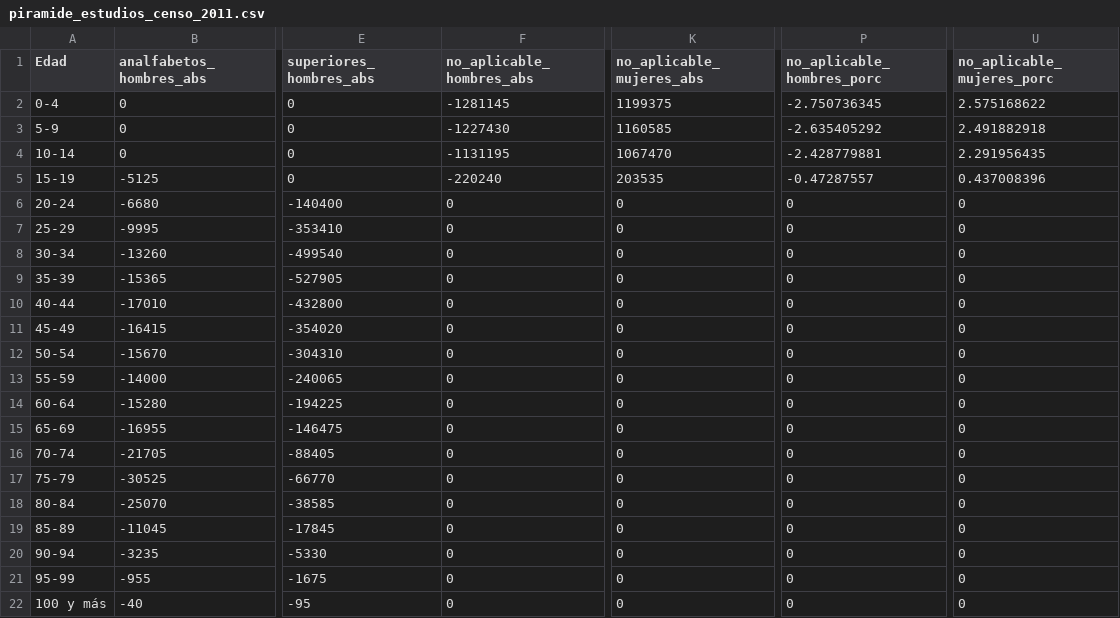
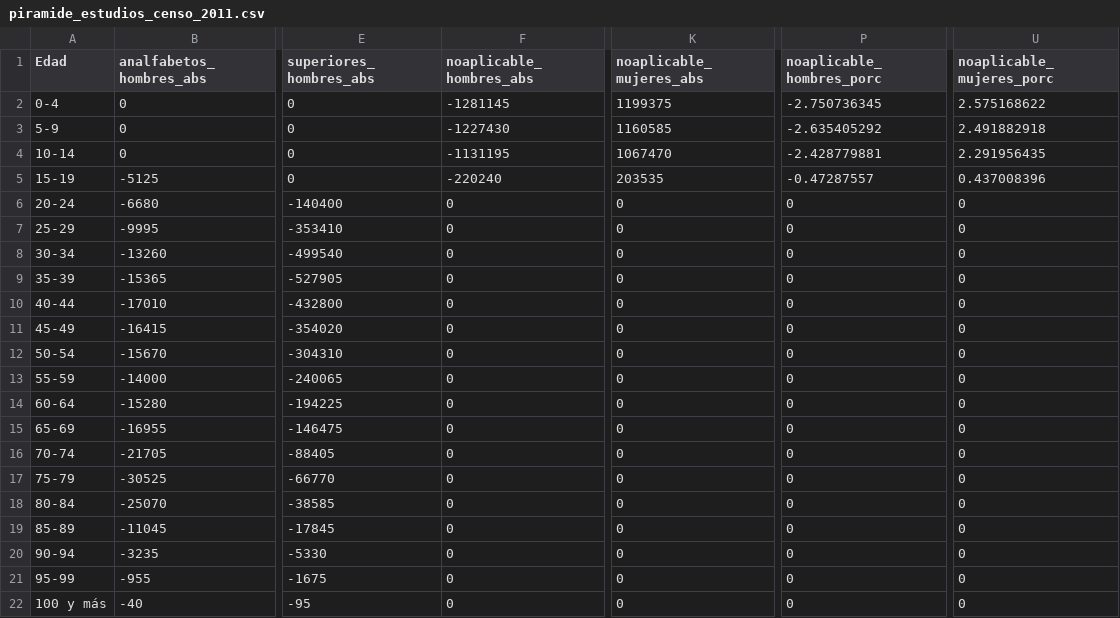
Before and after one commit to EnvejecimientoEnRed/informe_perfil_mayores_2022_social_4_11, a CSV file: data/piramide_estudios_censo_2011.csv, drawn as a sheet; only a part is shown, gaps mark what is left out; the diff names each change by its address in the sheet, - before the commit and + after, or states it on an @@ line.

```diff
--- a/data/piramide_estudios_censo_2011.csv
+++ b/data/piramide_estudios_censo_2011.csv
-F1: no_aplicable_hombres_abs
+F1: noaplicable_hombres_abs
-K1: no_aplicable_mujeres_abs
+K1: noaplicable_mujeres_abs
-P1: no_aplicable_hombres_porc
+P1: noaplicable_hombres_porc
-U1: no_aplicable_mujeres_porc
+U1: noaplicable_mujeres_porc
```
Also changed, not shown: 2 other files.
